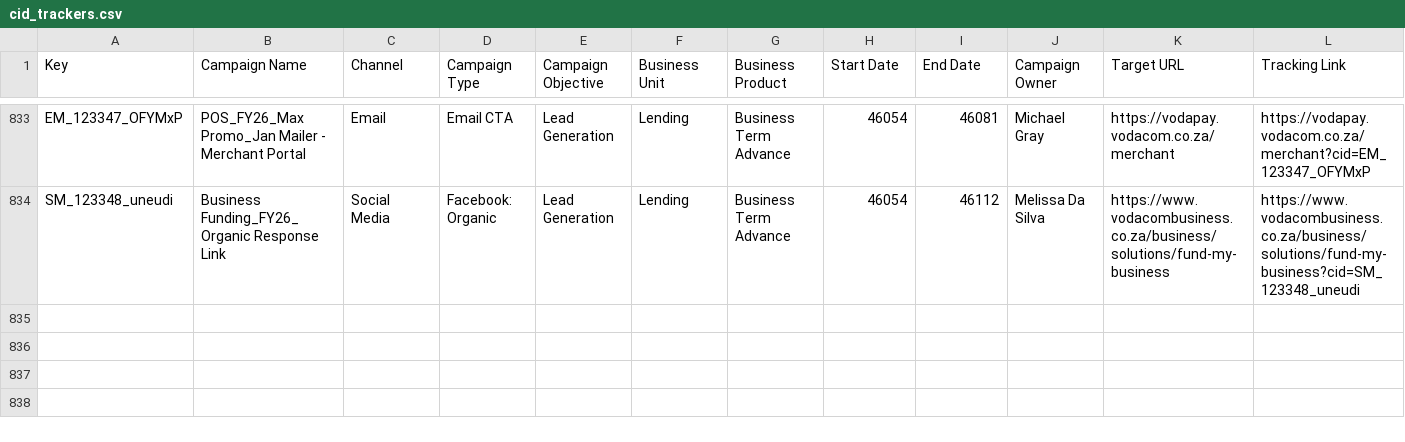
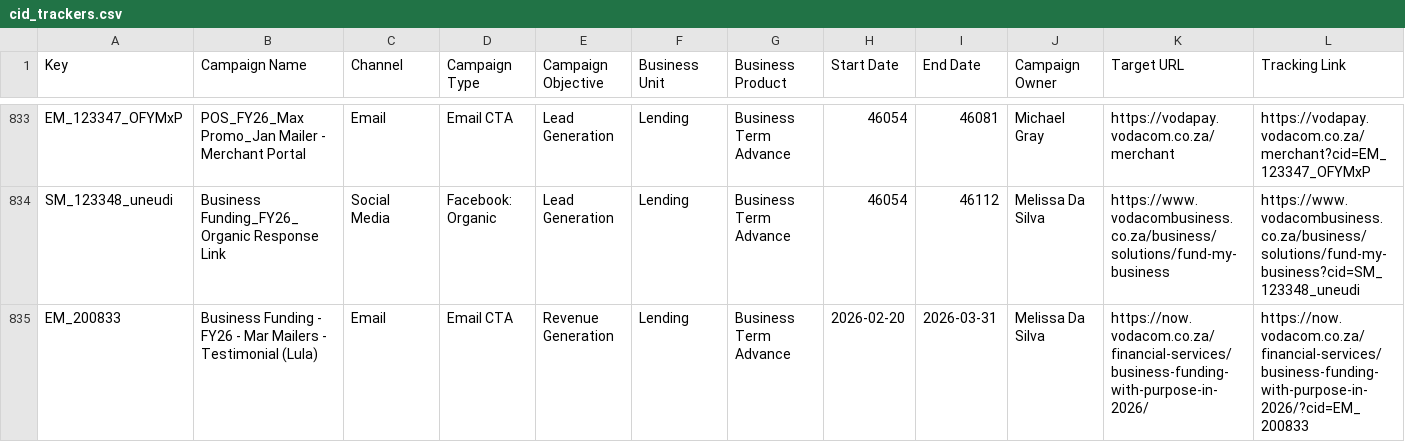
Before and after one commit to Nikhil-Lakha/cidTracker, a CSV file: cid_trackers.csv, drawn as a sheet; only a part is shown, gaps mark what is left out; the diff names each change by its address in the sheet, - before the commit and + after, or states it on an @@ line.

Commit message:
Update trackers – EM_200833

```diff
--- a/cid_trackers.csv
+++ b/cid_trackers.csv
+row 835: EM_200833 | Business Funding - FY26 - Mar Mailers - Testimonial (Lula) | Email | Email CTA | Revenue Generation | Lending | Business Term Advance | 2026-02-20 | 2026-03-31 | Melissa Da Silva | https://now.vodacom.co.za/financial-services/business-funding-with-purpose-in-2026/ | https://now.vodacom.co.za/financial-services/business-funding-with-purpose-in-2026/?cid=EM_200833
```
